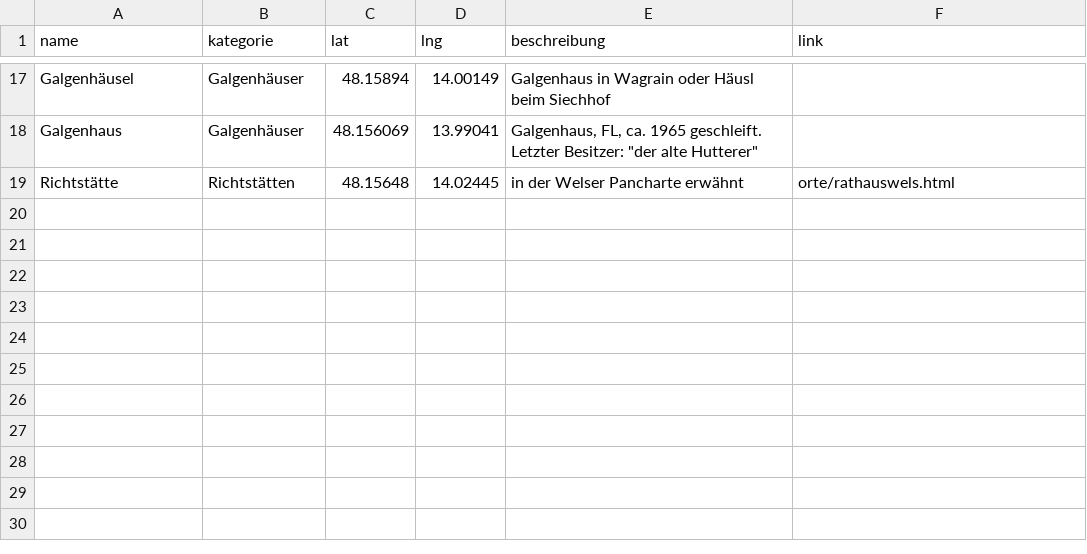
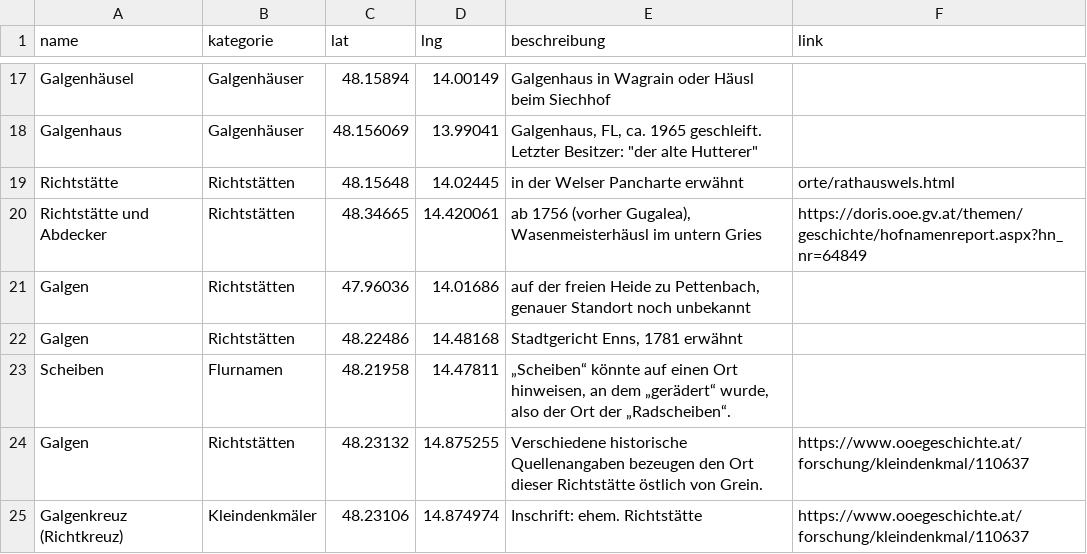
Before and after one commit to wolfundrabe/richtstaetten-ooe, a CSV file: daten/richtstaetten.csv, drawn as a sheet; only a part is shown, gaps mark what is left out; the diff names each change by its address in the sheet, - before the commit and + after, or states it on an @@ line.

Commit message:
Add files via upload

```diff
--- a/daten/richtstaetten.csv
+++ b/daten/richtstaetten.csv
+row 20: Richtstätte und Abdecker | Richtstätten | 48.34665 | 14.420061 | ab 1756 (vorher Gugalea), Wasenmeisterhäusl im untern Gries | https://doris.ooe.gv.at/themen/geschichte/hofnamenreport.aspx?hn_nr=64849
+row 21: Galgen | Richtstätten | 47.96036 | 14.01686 | auf der freien Heide zu Pettenbach, genauer Standort noch unbekannt
+row 22: Galgen | Richtstätten | 48.22486 | 14.48168 | Stadtgericht Enns, 1781 erwähnt
+row 23: Scheiben | Flurnamen | 48.21958 | 14.47811 | „Scheiben“ könnte auf einen Ort hinweisen, an dem „gerädert“ wurde, also der Ort der „Radscheiben“.
+row 24: Galgen | Richtstätten | 48.23132 | 14.875255 | Verschiedene historische Quellenangaben bezeugen den Ort dieser Richtstätte östlich von Grein. | https://www.ooegeschichte.at/forschung/kleindenkmal/110637
+row 25: Galgenkreuz (Richtkreuz) | Kleindenkmäler | 48.23106 | 14.874974 | Inschrift: ehem. Richtstätte | https://www.ooegeschichte.at/forschung/kleindenkmal/110637
```
